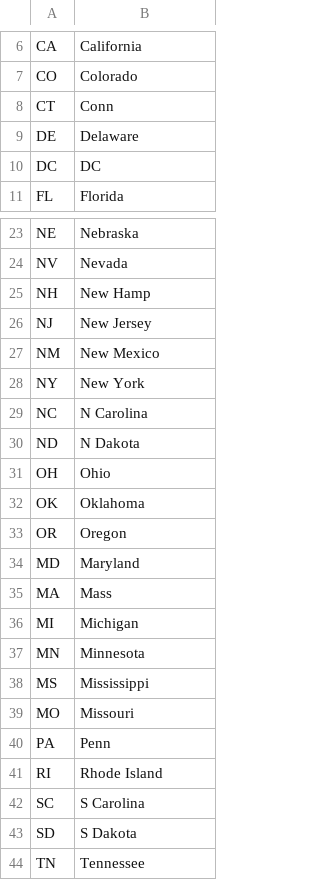
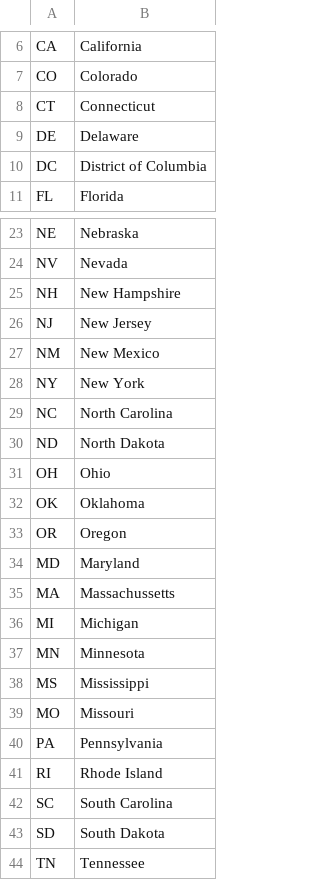
Before and after one commit to chris-greening/US-Energy, a CSV file: data/states.csv, drawn as a sheet; only a part is shown, gaps mark what is left out; the diff covers the shown part only.

Commit message:
fix: renamed states to full names

```diff
--- a/data/states.csv
+++ b/data/states.csv
@@ -7,5 +7,5 @@ CA,California
 CO,Colorado
-CT,Conn
+CT,Connecticut
 DE,Delaware
-DC,DC
+DC,District of Columbia
 FL,Florida
@@ -24,3 +24,3 @@ NE,Nebraska
 NV,Nevada
-NH,New Hamp
+NH,New Hampshire
 NJ,New Jersey
@@ -28,4 +28,4 @@ NM,New Mexico
 NY,New York
-NC,N Carolina
-ND,N Dakota
+NC,North Carolina
+ND,North Dakota
 OH,Ohio
@@ -34,3 +34,3 @@ OR,Oregon
 MD,Maryland
-MA,Mass
+MA,Massachussetts
 MI,Michigan
@@ -39,6 +39,6 @@ MS,Mississippi
 MO,Missouri
-PA,Penn
+PA,Pennsylvania
 RI,Rhode Island
-SC,S Carolina
-SD,S Dakota
+SC,South Carolina
+SD,South Dakota
 TN,Tennessee
```
Also changed, not shown: 1 edited cell elsewhere in this file.
